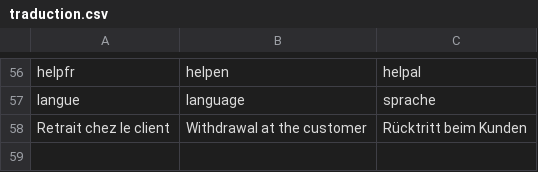
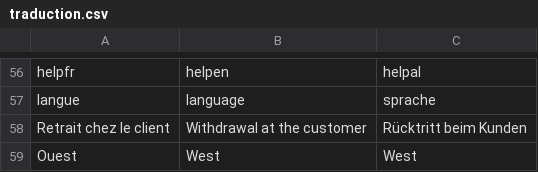
Before and after one commit to koraxos/flyer-delivery, a CSV file: public/data/traduction.csv, drawn as a sheet; only a part is shown, gaps mark what is left out; the diff names each change by its address in the sheet, - before the commit and + after, or states it on an @@ line.

```diff
--- a/public/data/traduction.csv
+++ b/public/data/traduction.csv
+row 59: Ouest | West | West
```
Also changed, not shown: 27 other files.
